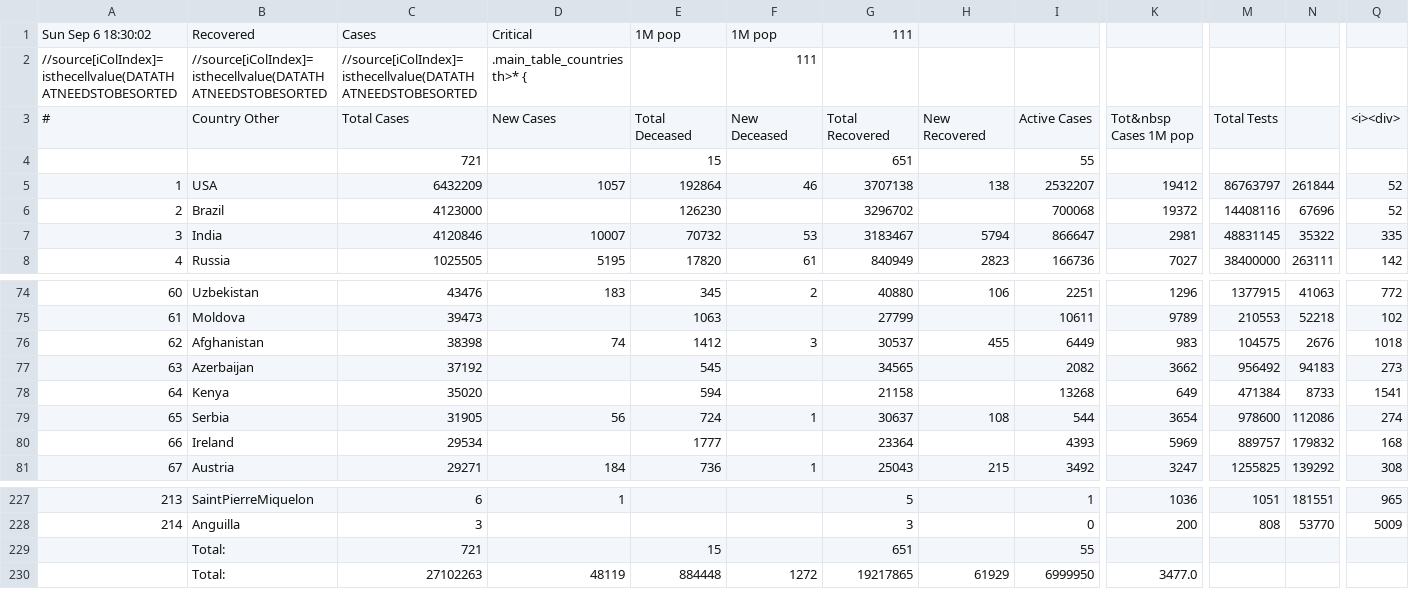
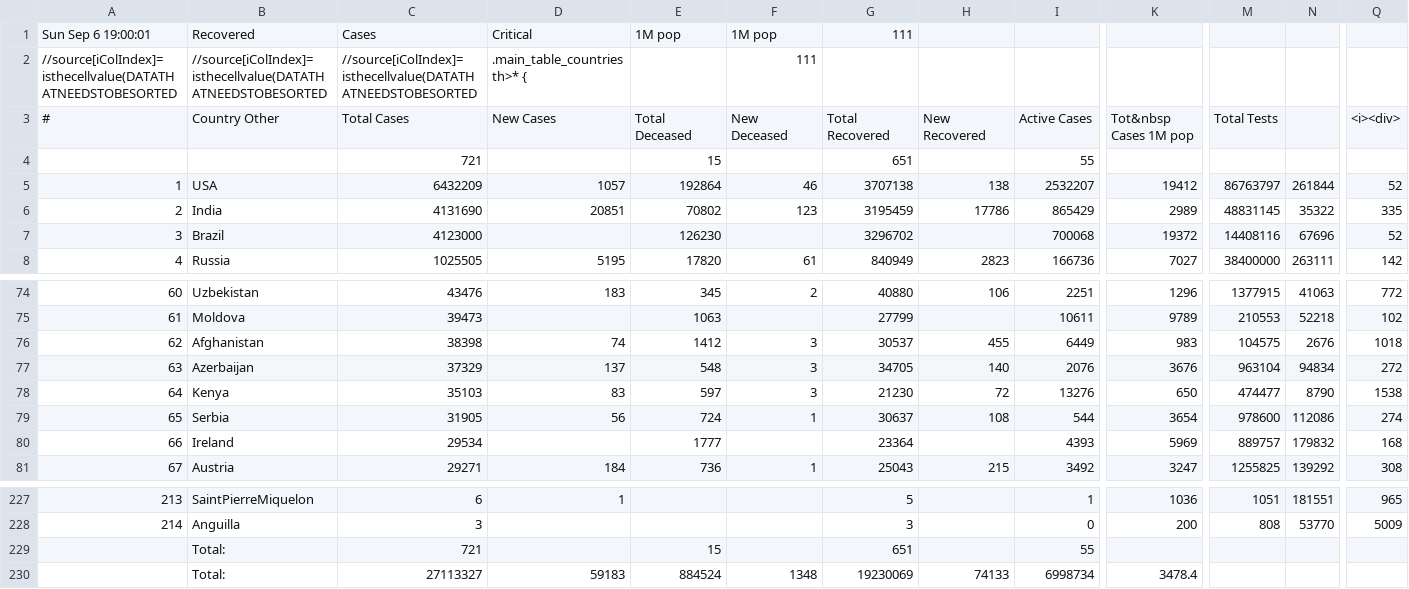
Before and after one commit to hemantaduwarah1/data, a CSV file: data.csv, drawn as a sheet; only a part is shown, gaps mark what is left out; removed rows and columns are numbered as before the commit, all else as after; rows hold the shown columns only; the diff names each change by its address in the sheet, - before the commit and + after, or states it on an @@ line.

Commit message:
update

```diff
--- a/data.csv
+++ b/data.csv
-A1: Sun Sep 6 18:30:02
+A1: Sun Sep 6 19:00:01
+row 6: 2 | India | 4131690 | 20851 | 70802 | 123 | 3195459 | 17786 | 865429 | 2989 | 48831145 | 35322 | 335
-A7: 2
+A7: 3
-row 7: 3 | India | 4120846 | 10007 | 70732 | 53 | 3183467 | 5794 | 866647 | 2981 | 48831145 | 35322 | 335
-C77: 37192
+C77: 37329
-D77: (empty)
+D77: 137
-E77: 545
+E77: 548
-F77:F78: (empty)
+F77:F78: 3
-G77: 34565
+G77: 34705
-H77: (empty)
+H77: 140
-I77: 2082
+I77: 2076
-K77: 3662
+K77: 3676
-M77: 956492
+M77: 963104
-N77: 94183
+N77: 94834
-Q77: 273
+Q77: 272
-C78: 35020
+C78: 35103
-D78: (empty)
+D78: 83
-E78: 594
+E78: 597
-G78: 21158
+G78: 21230
-H78: (empty)
+H78: 72
-I78: 13268
+I78: 13276
-K78: 649
+K78: 650
-M78: 471384
+M78: 474477
-N78: 8733
+N78: 8790
-Q78: 1541
+Q78: 1538
-row 230:  | Total: | 27102263 | 48119 | 884448 | 1272 | 19217865 | 61929 | 6999950 | 3477.0
+row 230:  | Total: | 27113327 | 59183 | 884524 | 1348 | 19230069 | 74133 | 6998734 | 3478.4
```
